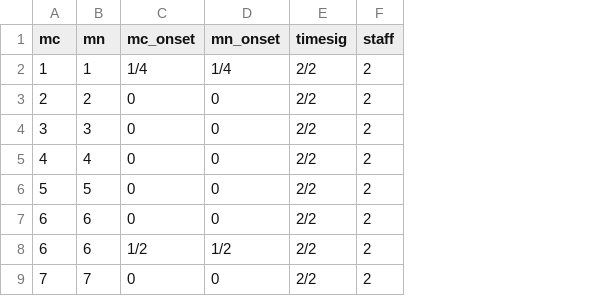
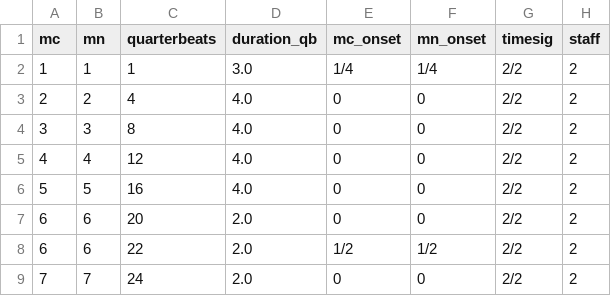
Before and after one commit to DCMLab/schulhoff_suite_dansante_en_jazz, a TSV file: harmonies/suite_dansante_en_jazz_2_strait.tsv, drawn as a sheet; only a part is shown; the diff names each change by its address in the sheet, - before the commit and + after, or states it on an @@ line.

```diff
--- a/harmonies/suite_dansante_en_jazz_2_strait.tsv
+++ b/harmonies/suite_dansante_en_jazz_2_strait.tsv
+column C (quarterbeats), rows 2-9: 1 | 4 | 8 | 12 | 16 | 20 | 22 | 24
+column D (duration_qb), rows 2-9: 3.0 | 4.0 | 4.0 | 4.0 | 4.0 | 2.0 | 2.0 | 2.0
```
Also changed, not shown: harmonies/suite_dansante_en_jazz_1_stomp.tsv, harmonies/suite_dansante_en_jazz_3_waltz.tsv, 19 other files.
